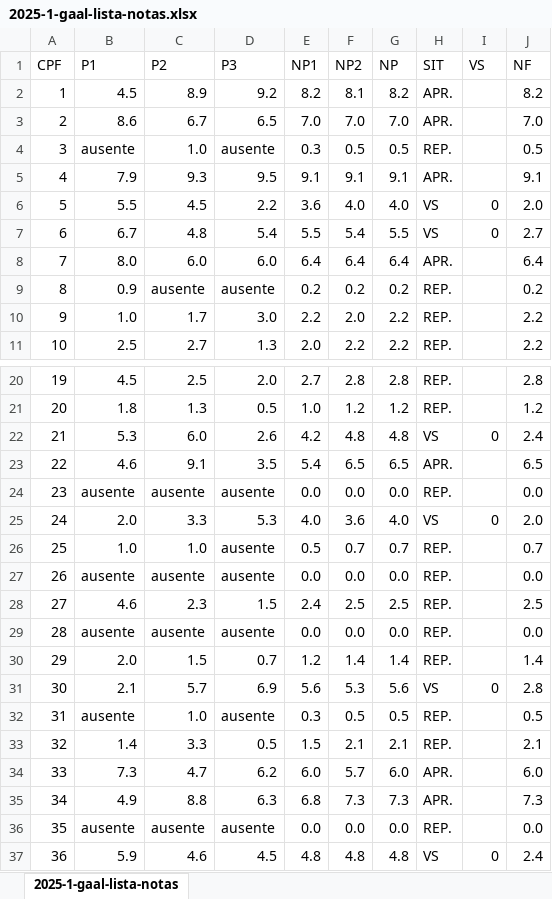
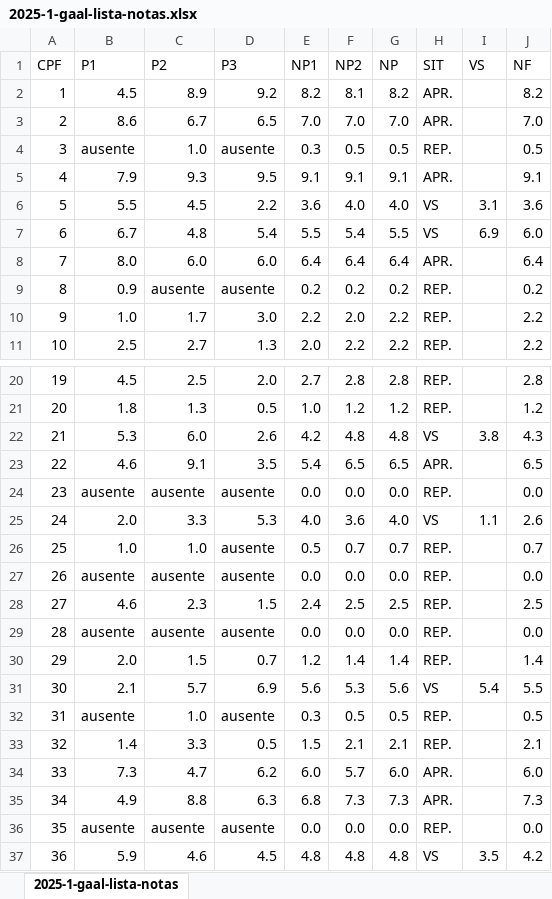
Before and after one commit to reginaldodr/academic, an Excel workbook: gaal/gaal-2025-1/2025-1-gaal-lista-notas.xlsx, sheet 2025-1-gaal-lista-notas, drawn as a sheet; only a part is shown, gaps mark what is left out; values as stored, in another font and other column widths than the file's, no borders; conditional formats not drawn; the diff names each change by its address in the sheet, - before the commit and + after, or states it on an @@ line.

Commit message:
notas gaal

```diff
--- a/gaal/gaal-2025-1/2025-1-gaal-lista-notas.xlsx (sheet 2025-1-gaal-lista-notas)
+++ b/gaal/gaal-2025-1/2025-1-gaal-lista-notas.xlsx (sheet 2025-1-gaal-lista-notas)
-I6 (VS): 0
+I6 (VS): 3.1
-J6 (NF): 2.0
+J6 (NF): 3.6
-I7 (VS): 0
+I7 (VS): 6.9
-J7 (NF): 2.7
+J7 (NF): 6.0
-I22 (VS): 0
+I22 (VS): 3.8
-J22 (NF): 2.4
+J22 (NF): 4.3
-I25 (VS): 0
+I25 (VS): 1.1
-J25 (NF): 2.0
+J25 (NF): 2.6
-I31 (VS): 0
+I31 (VS): 5.4
-J31 (NF): 2.8
+J31 (NF): 5.5
-I37 (VS): 0
+I37 (VS): 3.5
-J37 (NF): 2.4
+J37 (NF): 4.2
```
Also changed, not shown: 13 other files.
